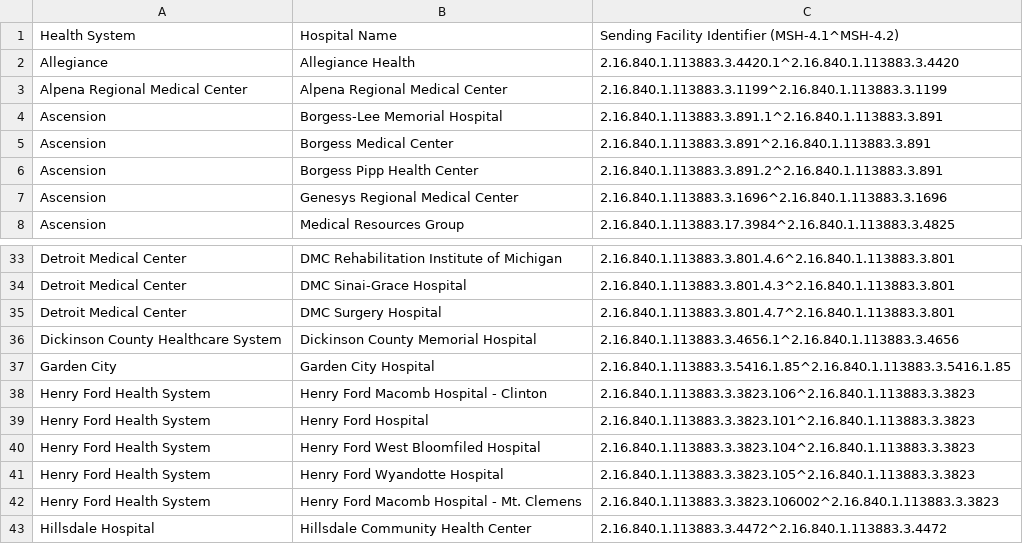
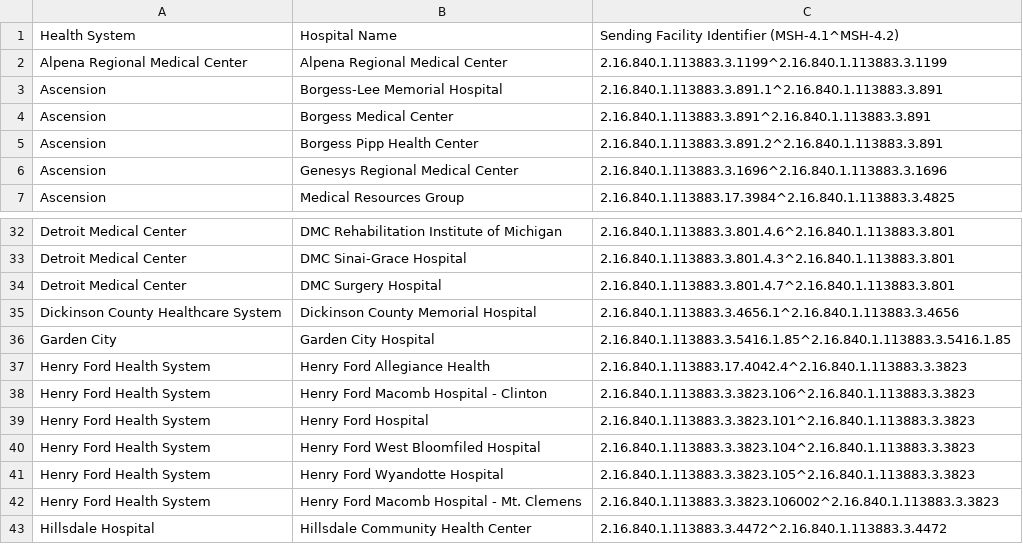
Before and after one commit to informationsoftworks/mihin, a CSV file: oids/hospitals.csv, drawn as a sheet; only a part is shown, gaps mark what is left out.

```diff
--- a/oids/hospitals.csv
+++ b/oids/hospitals.csv
@@ -1,3 +1,2 @@
 Health System,Hospital Name,Sending Facility Identifier (MSH-4.1^MSH-4.2),,
-Allegiance,Allegiance Health,2.16.840.1.113883.3.4420.1^2.16.840.1.113883.3.4420,,
 Alpena Regional Medical Center,Alpena Regional Medical Center,2.16.840.1.113883.3.1199^2.16.840.1.113883.3.1199,,
@@ -37,2 +36,3 @@ Dickinson County Healthcare System ,Dickinson County Memorial Hospital ,2.16.840
 Garden City,Garden City Hospital,2.16.840.1.113883.3.5416.1.85^2.16.840.1.113883.3.5416.1.85,,
+Henry Ford Health System,Henry Ford Allegiance Health,2.16.840.1.113883.17.4042.4^2.16.840.1.113883.3.3823,,
 Henry Ford Health System,Henry Ford Macomb Hospital - Clinton,2.16.840.1.113883.3.3823.106^2.16.840.1.113883.3.3823,,
```
Also changed, not shown: 1 other file.
